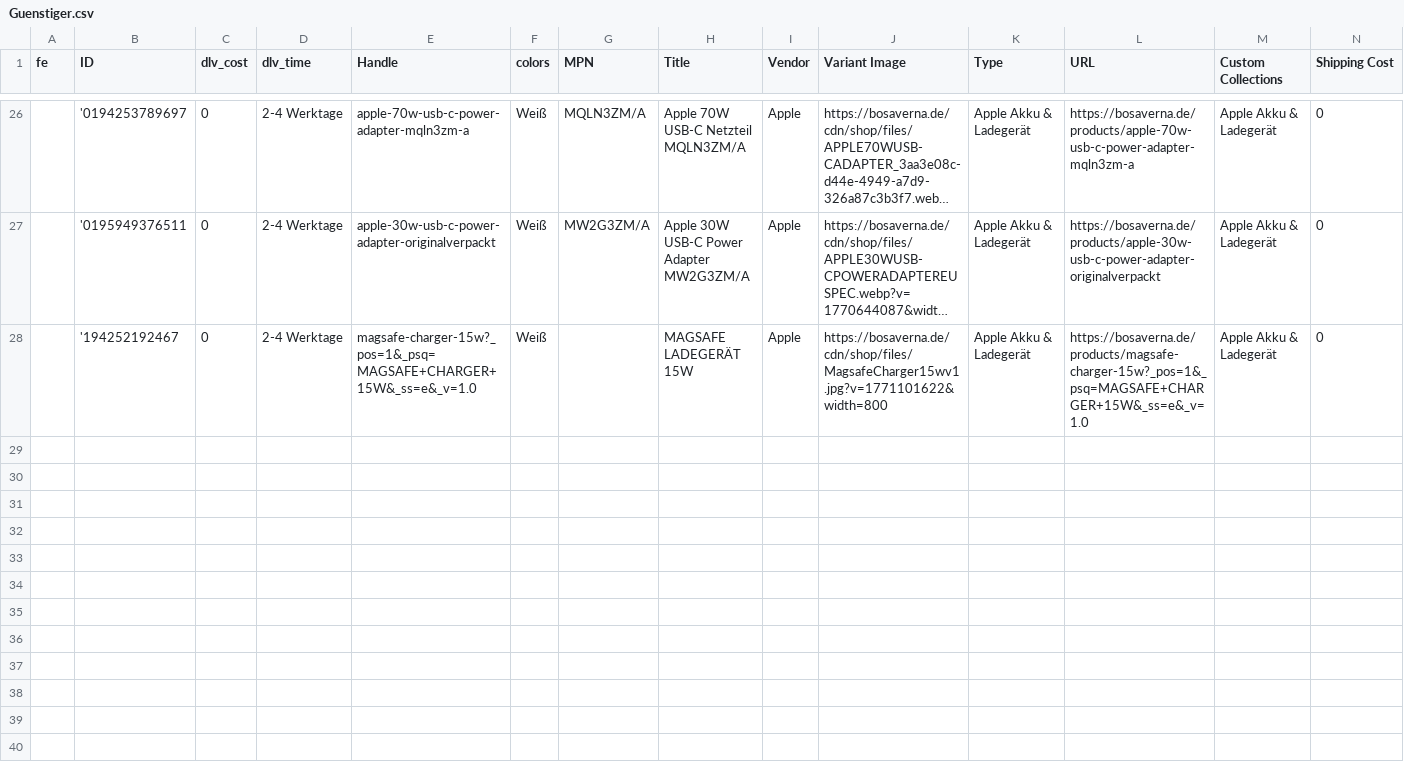
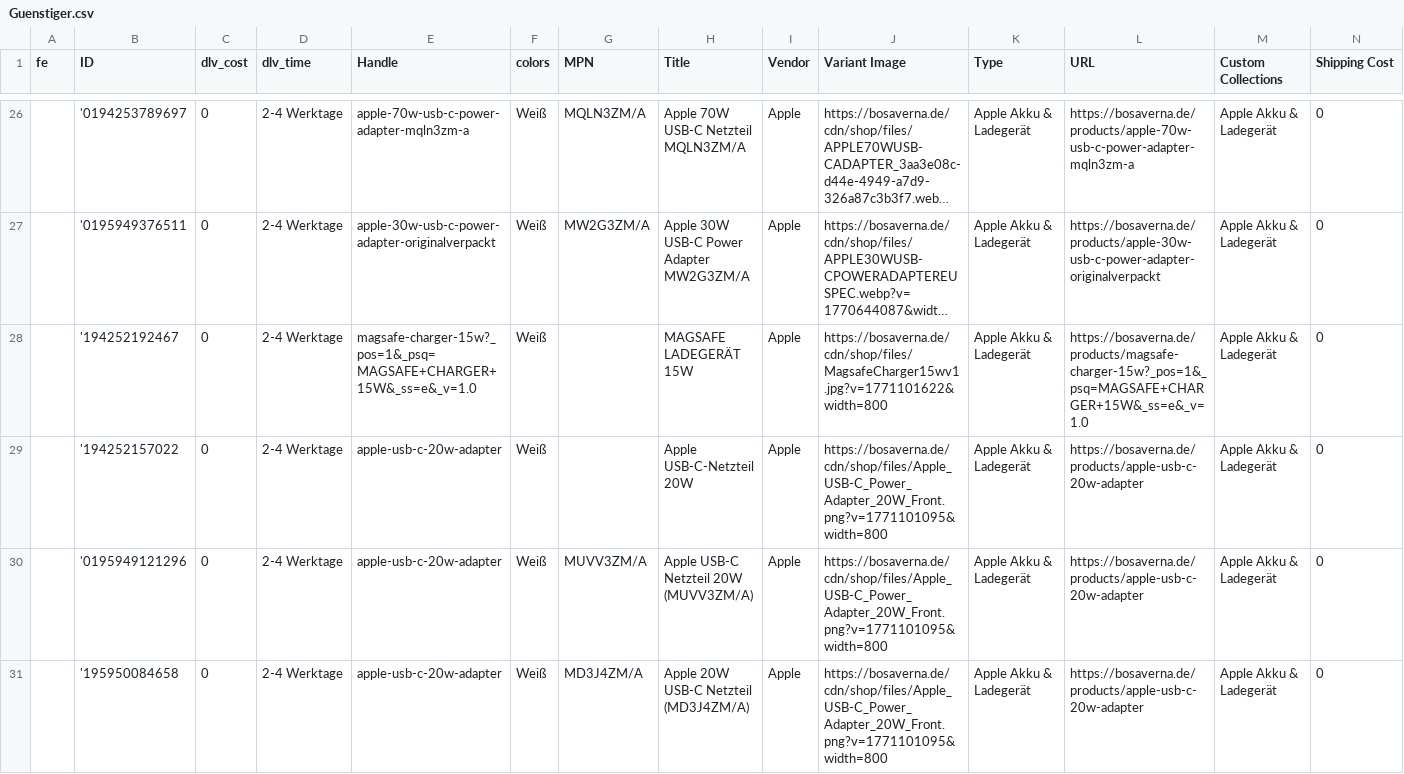
Before and after one commit to aqibali97/Feeds-Manager, a CSV file: feeds/Guenstiger.csv, drawn as a sheet; only a part is shown, gaps mark what is left out; long unchanged cells end in …; rows hold the shown columns only; the diff names each change by its address in the sheet, - before the commit and + after, or states it on an @@ line.

Commit message:
Automatic feed update 2026-10-08 04:25

```diff
--- a/feeds/Guenstiger.csv
+++ b/feeds/Guenstiger.csv
+row 29:  | '194252157022 | 0 | 2-4 Werktage | apple-usb-c-20w-adapter | Weiß |  | Apple USB-C-Netzteil 20W | Apple | https://bosaverna.de/cdn/shop/files/Apple_USB-C_Power_Adapter_20W_Front.png?v=1771101095&width=800 | Apple Akku & Ladegerät | https://bosaverna.de/products/apple-usb-c-20w-adapter | Apple Akku & Ladegerät | 0
+row 30:  | '0195949121296 | 0 | 2-4 Werktage | apple-usb-c-20w-adapter | Weiß | MUVV3ZM/A | Apple USB-C Netzteil 20W (MUVV3ZM/A) | Apple | https://bosaverna.de/cdn/shop/files/Apple_USB-C_Power_Adapter_20W_Front.png?v=1771101095&width=800 | Apple Akku & Ladegerät | https://bosaverna.de/products/apple-usb-c-20w-adapter | Apple Akku & Ladegerät | 0
+row 31:  | '195950084658 | 0 | 2-4 Werktage | apple-usb-c-20w-adapter | Weiß | MD3J4ZM/A | Apple 20W USB-C Netzteil (MD3J4ZM/A) | Apple | https://bosaverna.de/cdn/shop/files/Apple_USB-C_Power_Adapter_20W_Front.png?v=1771101095&width=800 | Apple Akku & Ladegerät | https://bosaverna.de/products/apple-usb-c-20w-adapter | Apple Akku & Ladegerät | 0
```
